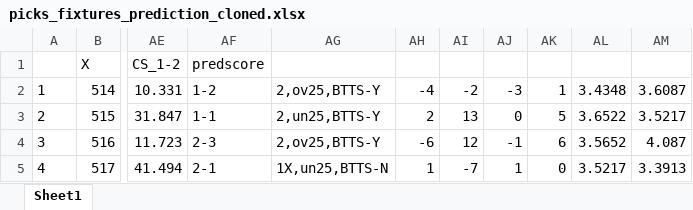
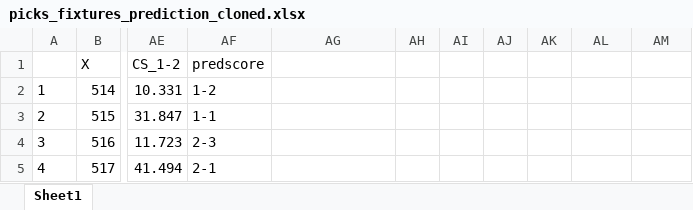
Before and after one commit to gitboyzorro5/Rsoccer, an Excel workbook: picks_fixtures_prediction_cloned.xlsx, sheet Sheet1, drawn as a sheet; only a part is shown, gaps mark what is left out; values as stored, in another font and other column widths than the file's, no borders; the diff covers the shown part only; the diff names each change by its address in the sheet, - before the commit and + after, or states it on an @@ line.

```diff
--- a/picks_fixtures_prediction_cloned.xlsx (sheet Sheet1)
+++ b/picks_fixtures_prediction_cloned.xlsx (sheet Sheet1)
-AG2: 2,ov25,BTTS-Y
+AG2: (empty)
-AH2: -4
+AH2: (empty)
-AI2: -2
+AI2: (empty)
-AJ2: -3
+AJ2: (empty)
-AK2: 1
+AK2: (empty)
-AL2: 3.4348
+AL2: (empty)
-AM2: 3.6087
+AM2: (empty)
-AG3: 2,un25,BTTS-Y
+AG3: (empty)
-AH3: 2
+AH3: (empty)
-AI3: 13
+AI3: (empty)
-AJ3: 0
+AJ3: (empty)
-AK3: 5
+AK3: (empty)
-AL3: 3.6522
+AL3: (empty)
-AM3: 3.5217
+AM3: (empty)
-AG4: 2,ov25,BTTS-Y
+AG4: (empty)
-AH4: -6
+AH4: (empty)
-AI4: 12
+AI4: (empty)
-AJ4: -1
+AJ4: (empty)
-AK4: 6
+AK4: (empty)
-AL4: 3.5652
+AL4: (empty)
-AM4: 4.087
+AM4: (empty)
-AG5: 1X,un25,BTTS-N
+AG5: (empty)
-AH5: 1
+AH5: (empty)
-AI5: -7
+AI5: (empty)
-AJ5: 1
+AJ5: (empty)
-AK5: 0
+AK5: (empty)
-AL5: 3.5217
+AL5: (empty)
-AM5: 3.3913
+AM5: (empty)
```
Also changed, not shown: 1190 edited cells elsewhere in this sheet, Divisions/D1.xlsx, 4 other files.
